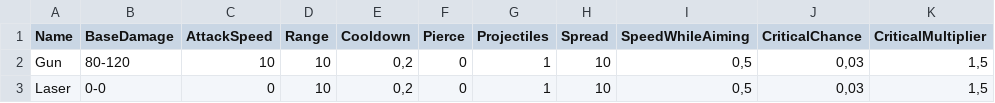
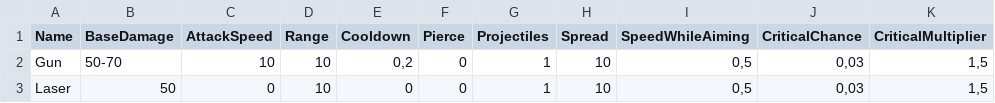
Before and after one commit to XavierClavel/SpaceSurvivorOrbital, a CSV file: Assets/Data/InteractorData.csv, drawn as a sheet; only a part is shown; the diff names each change by its address in the sheet, - before the commit and + after, or states it on an @@ line.

Commit message:
refactor of interactor w/ interactorStats struct

```diff
--- a/Assets/Data/InteractorData.csv
+++ b/Assets/Data/InteractorData.csv
-B2 (BaseDamage): 80-120
+B2 (BaseDamage): 50-70
-B3 (BaseDamage): 0-0
+B3 (BaseDamage): 50
-E3 (Cooldown): 0,2
+E3 (Cooldown): 0
```
Also changed, not shown: 20 other files.
